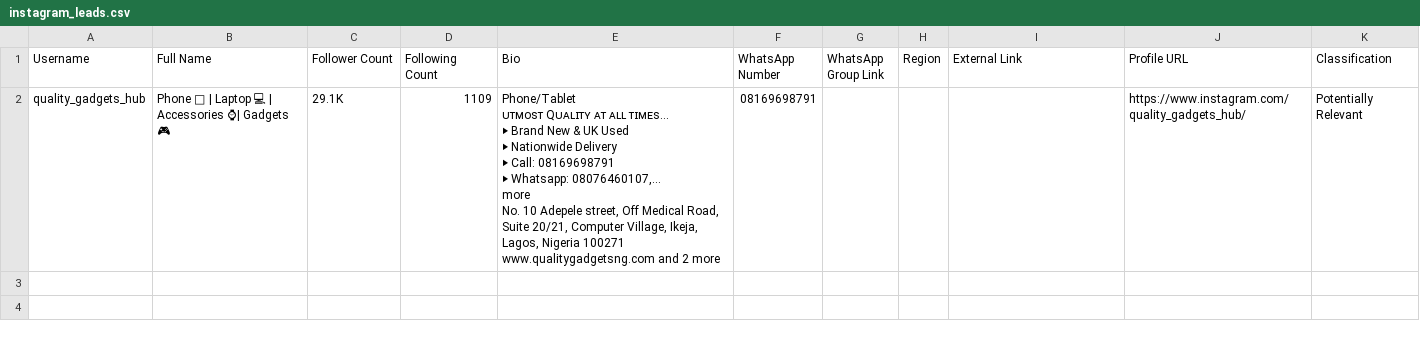
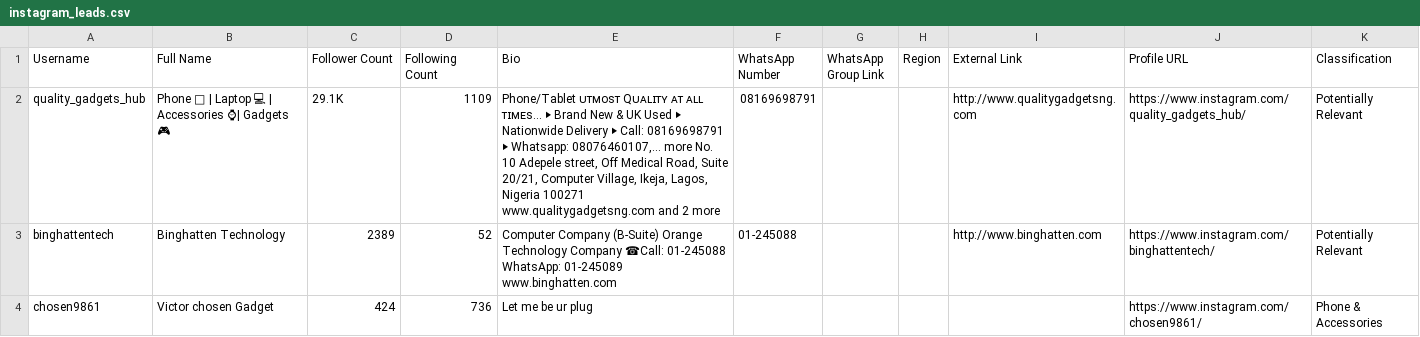
Before and after one commit to Daveralphy/Recursive-Insta-Scraper, a CSV file: data/instagram_leads.csv, drawn as a sheet; the diff names each change by its address in the sheet, - before the commit and + after, or states it on an @@ line.

Commit message:
Improved output for Instagram leads scraper

```diff
--- a/data/instagram_leads.csv
+++ b/data/instagram_leads.csv
-E2 (Bio): …2 more
+E2 (Bio): …2 more
-I2 (External Link): (empty)
+I2 (External Link): http://www.qualitygadgetsng.com
+row 3: binghattentech | Binghatten Technology | 2389 | 52 | Computer Company (B-Suite) Orange Technology Company ☎Call: 01-245088 WhatsApp: 01-245089 www.binghatten.com | 01-245088 |  |  | http://www.binghatten.com | https://www.instagram.com/binghattentech/ | Potentially Relevant
+row 4: chosen9861 | Victor chosen Gadget | 424 | 736 | Let me be ur plug |  |  |  |  | https://www.instagram.com/chosen9861/ | Phone & Accessories
```
Also changed, not shown: 1 other file.
